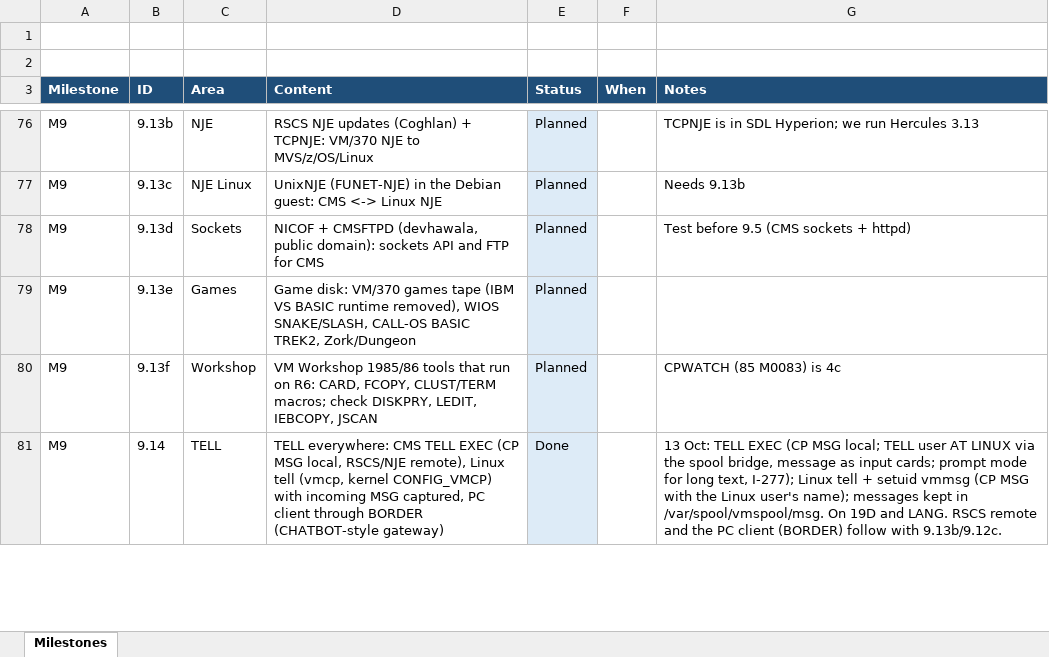
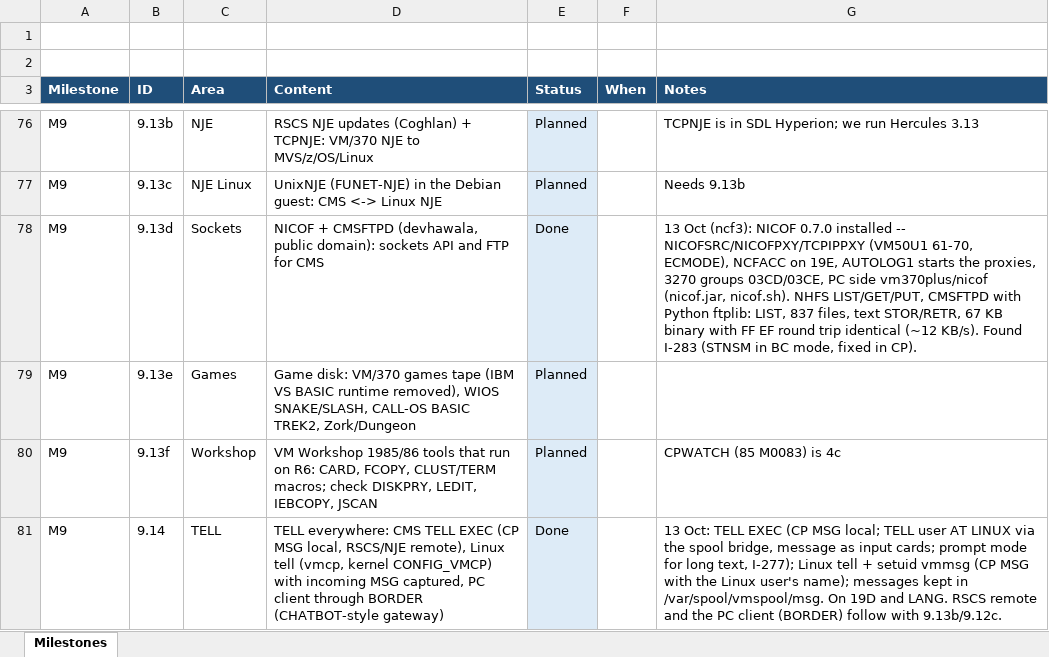
Before and after one commit to mikebeer/vm370plus, an Excel workbook: docs/VM370PLUS-Milestones.xlsx, sheet Milestones, drawn as a sheet; only a part is shown, gaps mark what is left out; values as stored, in another font and other column widths than the file's, no borders; the diff names each change by its address in the sheet, - before the commit and + after, or states it on an @@ line.

```diff
--- a/docs/VM370PLUS-Milestones.xlsx (sheet Milestones)
+++ b/docs/VM370PLUS-Milestones.xlsx (sheet Milestones)
-E78 (Status): Planned
+E78 (Status): Done
-G78 (Notes): Test before 9.5 (CMS sockets + httpd)
+G78 (Notes): 13 Oct (ncf3): NICOF 0.7.0 installed -- NICOFSRC/NICOFPXY/TCPIPPXY (VM50U1 61-70, ECMODE), NCFACC on 19E, AUTOLOG1 starts the proxies, 3270 groups 03CD/03CE, PC side vm370plus/nicof (nicof.jar, nicof.sh). NHFS LIST/GET/PUT, CMSFTPD with Python ftplib: LIST, 837 files, text STOR/RETR, 67 KB binary with FF EF round trip identical (~12 KB/s). Found I-283 (STNSM in BC mode, fixed in CP).
```
Also changed, not shown: 7 other files.
